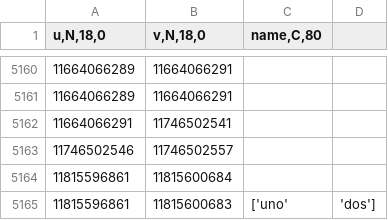
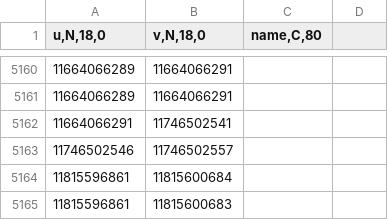
Before and after one commit to JeanPaulAri/geohash, a CSV file: edges.csv, drawn as a sheet; only a part is shown, gaps mark what is left out.

```diff
--- a/edges.csv
+++ b/edges.csv
@@ -5164,2 +5164,2 @@
 11815596861,11815600684,
-11815596861,11815600683,['uno','dos']
+11815596861,11815600683,
```
Also changed, not shown: 3 other files.
